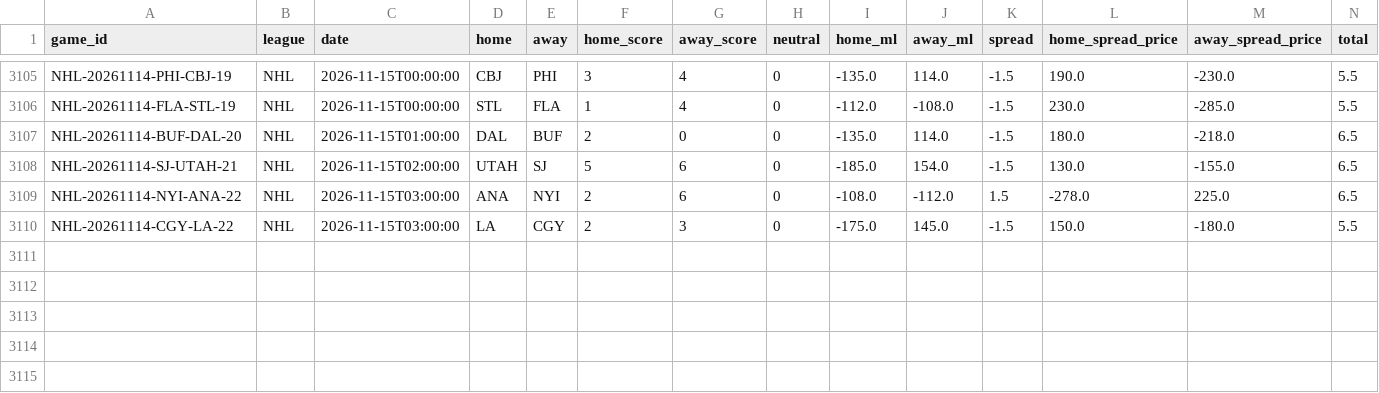
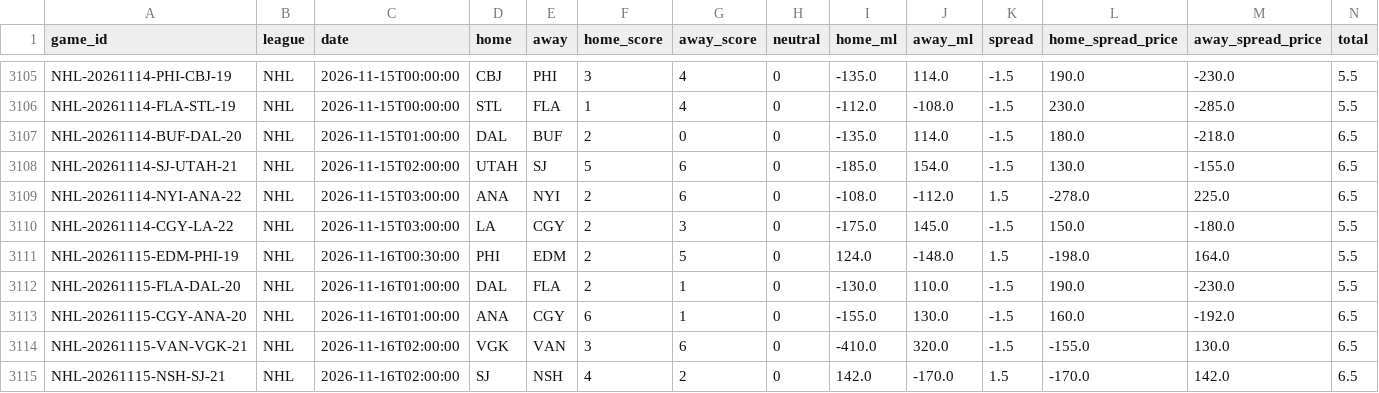
Before and after one commit to ElRico64/AlgoTradingBot, a CSV file: data/history/NHL.csv, drawn as a sheet; only a part is shown, gaps mark what is left out; rows hold the shown columns only; the diff names each change by its address in the sheet, - before the commit and + after, or states it on an @@ line.

```diff
--- a/data/history/NHL.csv
+++ b/data/history/NHL.csv
+row 3111: NHL-20261115-EDM-PHI-19 | NHL | 2026-11-16T00:30:00 | PHI | EDM | 2 | 5 | 0 | 124.0 | -148.0 | 1.5 | -198.0 | 164.0 | 5.5
+row 3112: NHL-20261115-FLA-DAL-20 | NHL | 2026-11-16T01:00:00 | DAL | FLA | 2 | 1 | 0 | -130.0 | 110.0 | -1.5 | 190.0 | -230.0 | 5.5
+row 3113: NHL-20261115-CGY-ANA-20 | NHL | 2026-11-16T01:00:00 | ANA | CGY | 6 | 1 | 0 | -155.0 | 130.0 | -1.5 | 160.0 | -192.0 | 6.5
+row 3114: NHL-20261115-VAN-VGK-21 | NHL | 2026-11-16T02:00:00 | VGK | VAN | 3 | 6 | 0 | -410.0 | 320.0 | -1.5 | -155.0 | 130.0 | 6.5
+row 3115: NHL-20261115-NSH-SJ-21 | NHL | 2026-11-16T02:00:00 | SJ | NSH | 4 | 2 | 0 | 142.0 | -170.0 | 1.5 | -170.0 | 142.0 | 6.5
```
Also changed, not shown: data/history/NBA.csv, data/history/NFL.csv, 10 other files.
